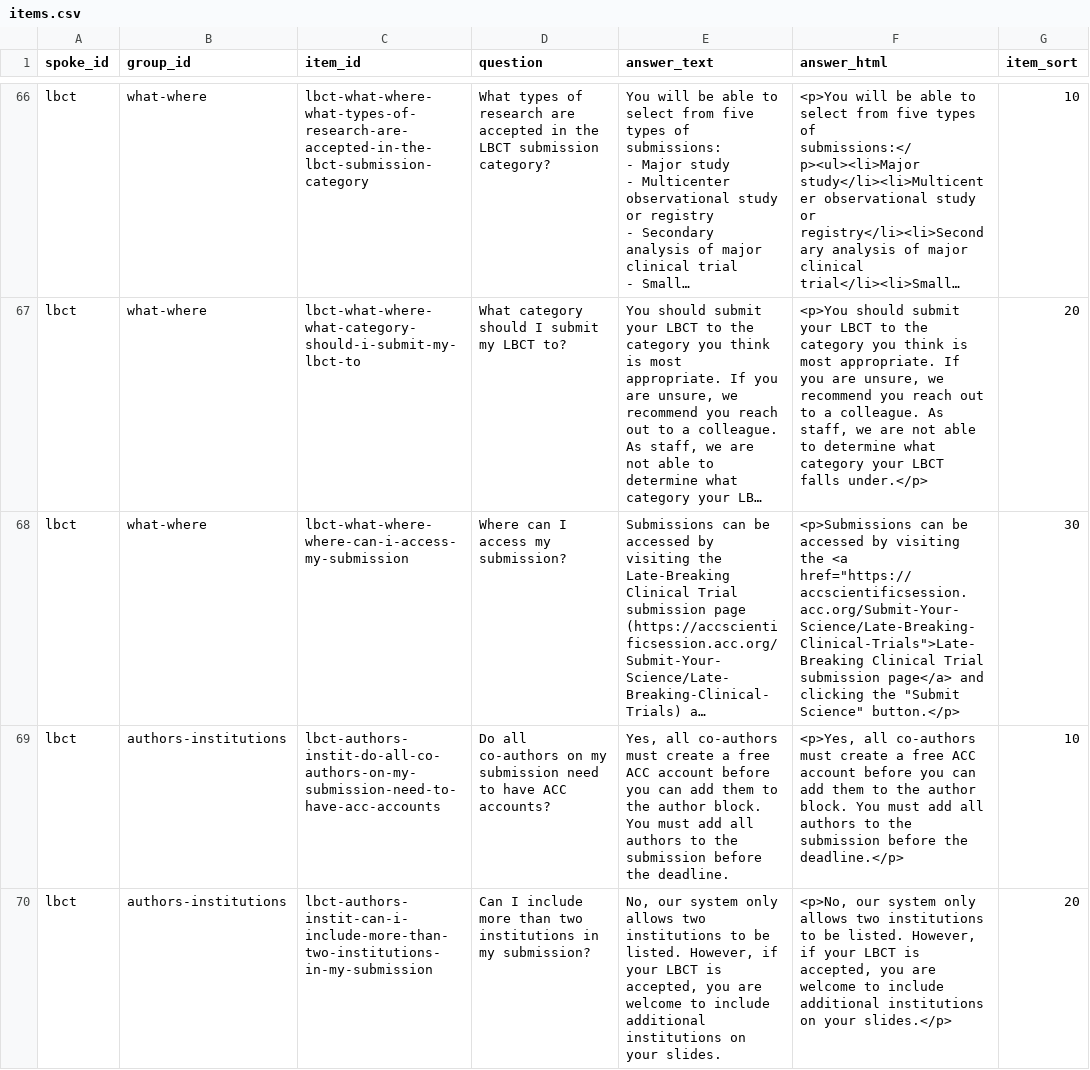
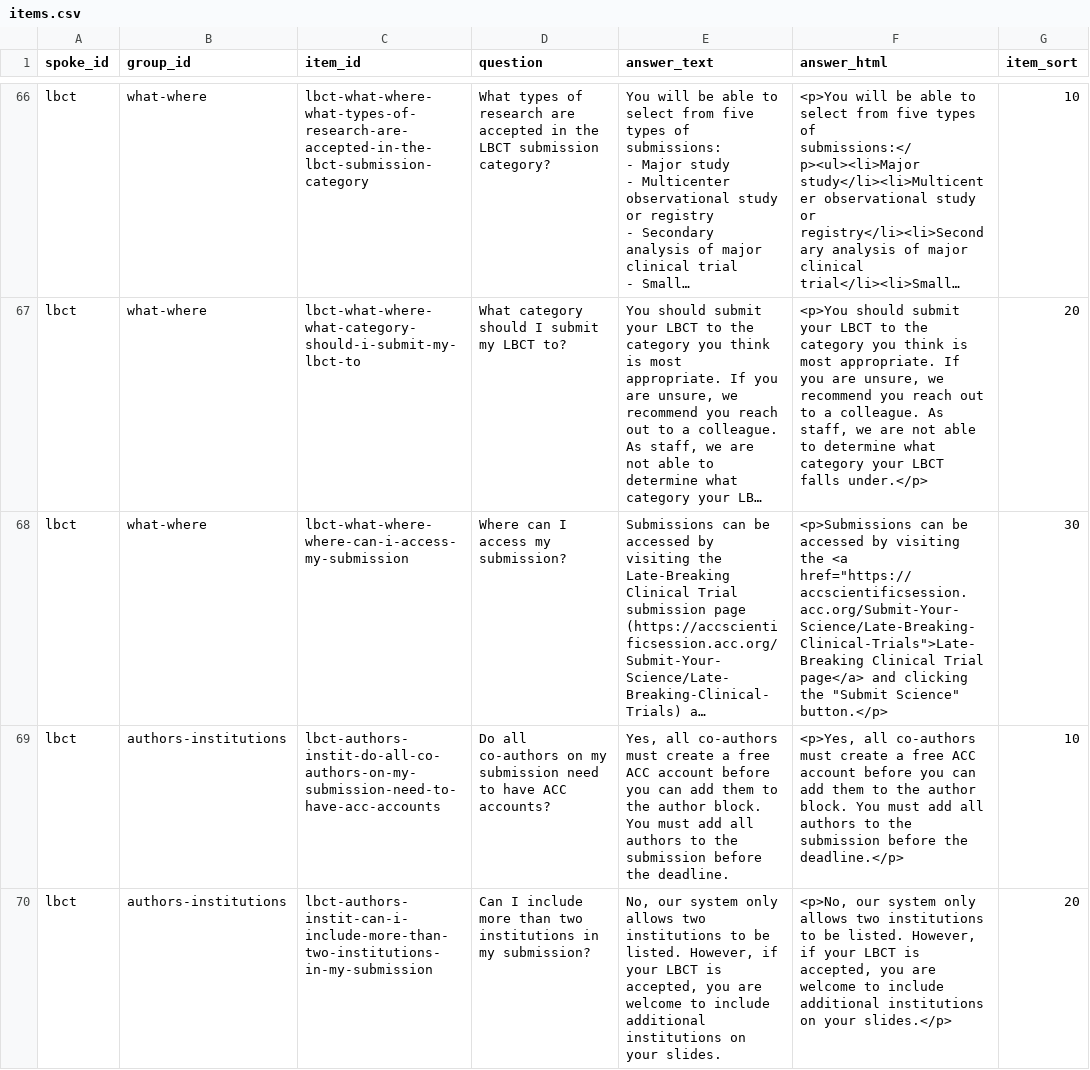
Before and after one commit to ACC-Style/PrototypingACCorg, a CSV file: _data/annual_meeting/faqs/items.csv, drawn as a sheet; only a part is shown, gaps mark what is left out; long unchanged cells end in …; the diff names each change by its address in the sheet, - before the commit and + after, or states it on an @@ line.

Commit message:
item updates

```diff
--- a/_data/annual_meeting/faqs/items.csv
+++ b/_data/annual_meeting/faqs/items.csv
-F68 (answer_html): …Clinical Trial submission page</a> and…
+F68 (answer_html): …Clinical Trial page</a> and…
```
